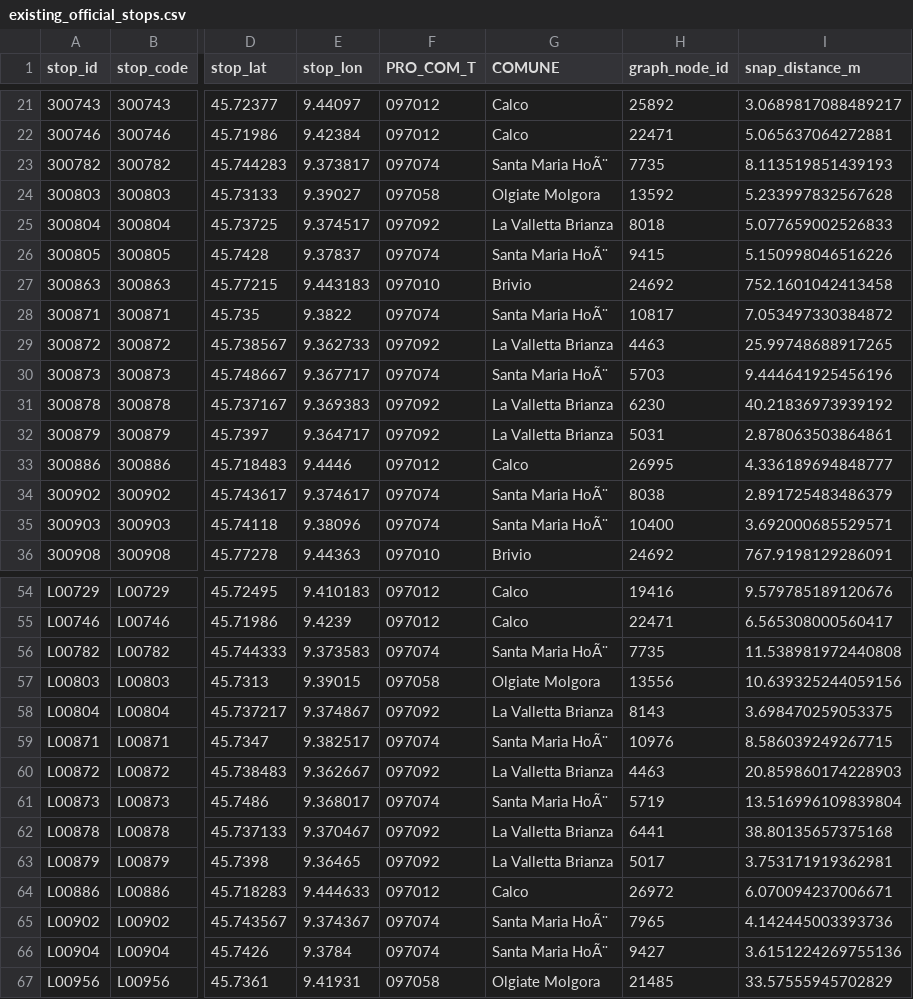
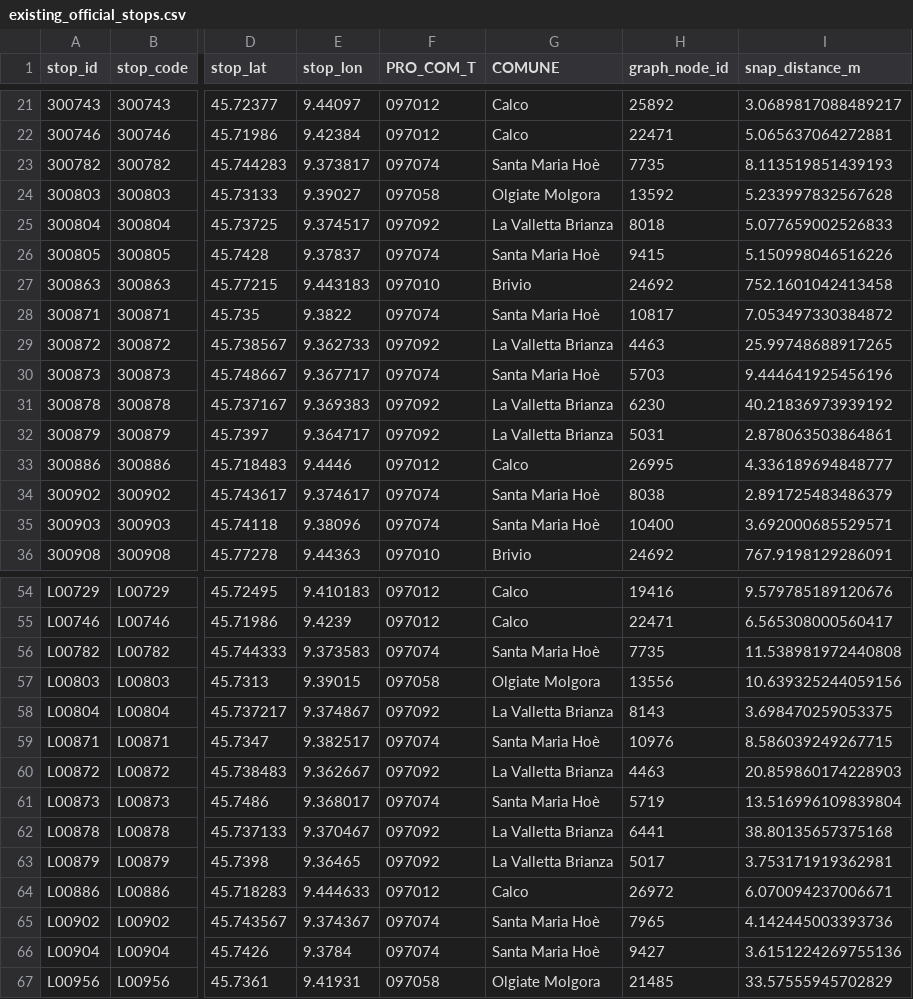
Before and after one commit to simoneghezzicolombo/tpl-olgiate-intercomunale, a CSV file: outputs/phase2/existing_official_stops.csv, drawn as a sheet; only a part is shown, gaps mark what is left out; the diff covers the shown part only; the diff names each change by its address in the sheet, - before the commit and + after, or states it on an @@ line.

```diff
--- a/outputs/phase2/existing_official_stops.csv
+++ b/outputs/phase2/existing_official_stops.csv
-G23 (COMUNE): Santa Maria HoÃ¨
+G23 (COMUNE): Santa Maria Hoè
-G26 (COMUNE): Santa Maria HoÃ¨
+G26 (COMUNE): Santa Maria Hoè
-G28 (COMUNE): Santa Maria HoÃ¨
+G28 (COMUNE): Santa Maria Hoè
-G30 (COMUNE): Santa Maria HoÃ¨
+G30 (COMUNE): Santa Maria Hoè
-G34:G35 (COMUNE): Santa Maria HoÃ¨
+G34:G35 (COMUNE): Santa Maria Hoè
-G56 (COMUNE): Santa Maria HoÃ¨
+G56 (COMUNE): Santa Maria Hoè
-G59 (COMUNE): Santa Maria HoÃ¨
+G59 (COMUNE): Santa Maria Hoè
-G61 (COMUNE): Santa Maria HoÃ¨
+G61 (COMUNE): Santa Maria Hoè
-G65:G66 (COMUNE): Santa Maria HoÃ¨
+G65:G66 (COMUNE): Santa Maria Hoè
```
Also changed, not shown: 2 edited cells elsewhere in this file, outputs/phase2/accessibility_gap_cells.csv, outputs/phase2/proposed_stop_candidates.csv, 5 other files.
